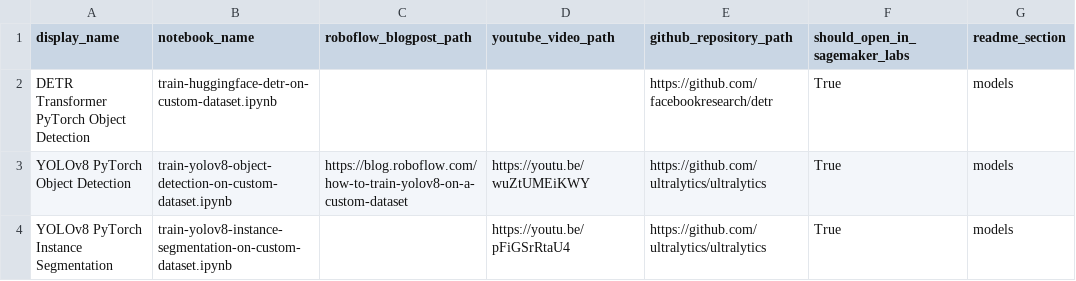
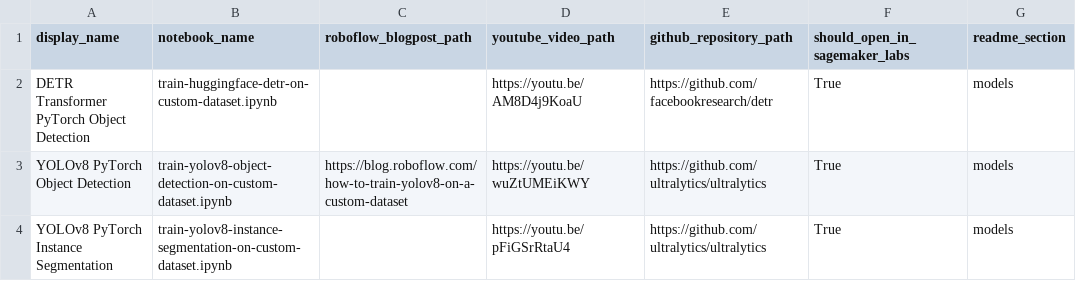
Before and after one commit to roboflow/notebooks, a CSV file: automation/notebooks-table-data.csv, drawn as a sheet; only a part is shown.

Commit message:
🔗 add YouTube video link to README.md

```diff
--- a/automation/notebooks-table-data.csv
+++ b/automation/notebooks-table-data.csv
@@ -1,3 +1,3 @@
 display_name, notebook_name, roboflow_blogpost_path, youtube_video_path, github_repository_path, should_open_in_sagemaker_labs, readme_section
-DETR Transformer PyTorch Object Detection, train-huggingface-detr-on-custom-dataset.ipynb, , , https://github.com/facebookresearch/detr, True, models
+DETR Transformer PyTorch Object Detection, train-huggingface-detr-on-custom-dataset.ipynb, , https://youtu.be/AM8D4j9KoaU, https://github.com/facebookresearch/detr, True, models
 YOLOv8 PyTorch Object Detection, train-yolov8-object-detection-on-custom-dataset.ipynb, https://blog.roboflow.com/how-to-train-yolov8-on-a-custom-dataset, https://youtu.be/wuZtUMEiKWY, https://github.com/ultralytics/ultralytics, True, models
```
Also changed, not shown: 1 other file.
